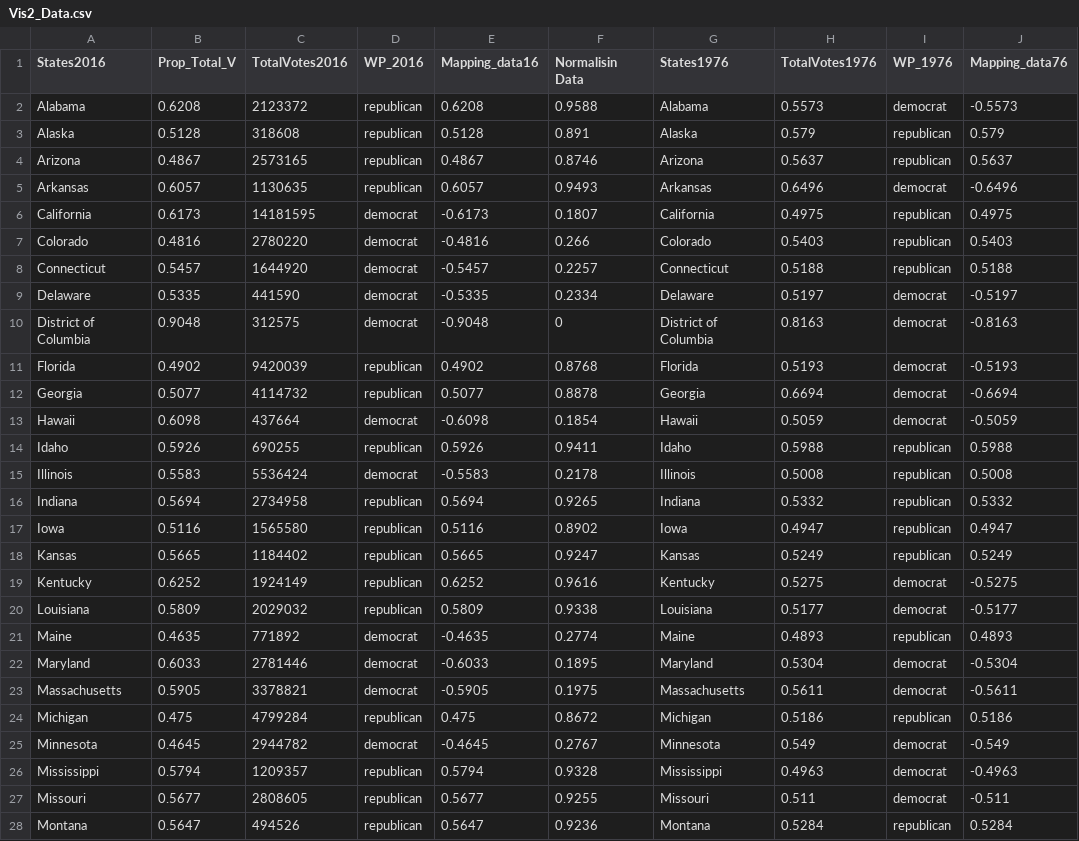
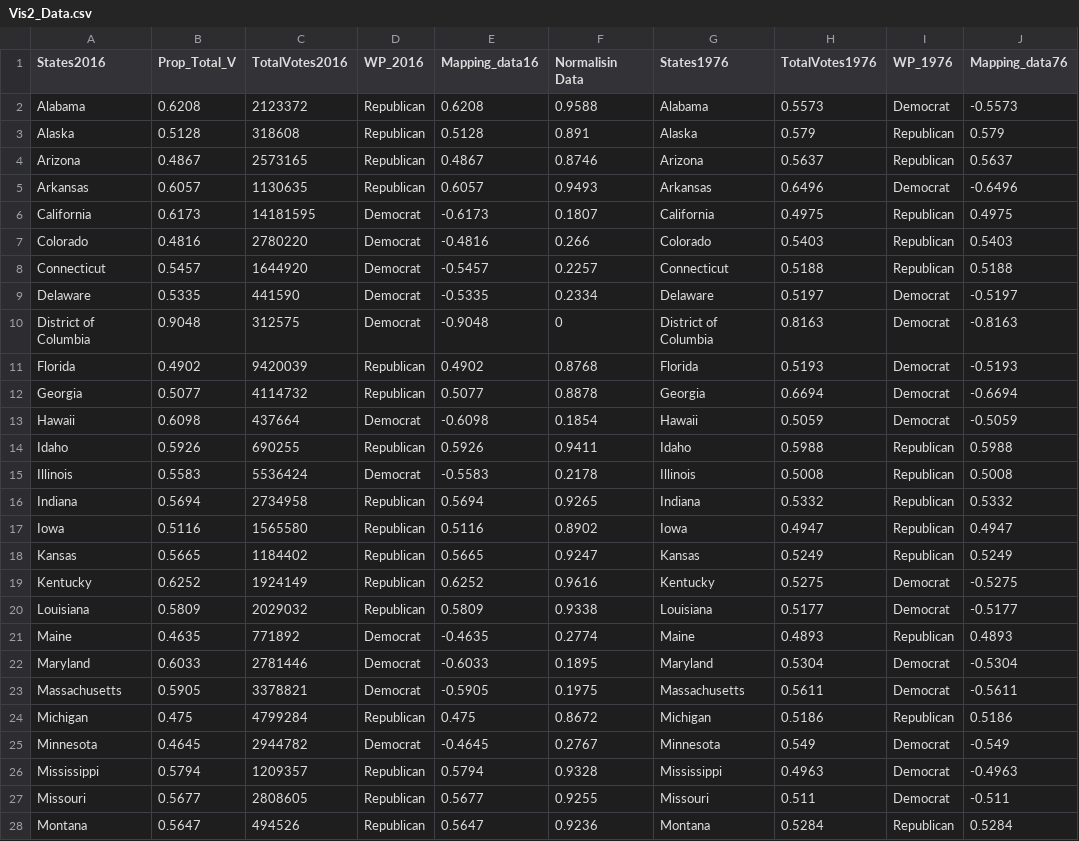
Before and after one commit to ZDEMP/FIT3179_VIS2, a CSV file: Vis2_Data.csv, drawn as a sheet; only a part is shown; the diff covers the shown part only; the diff names each change by its address in the sheet, - before the commit and + after, or states it on an @@ line.

Commit message:
Update Vis2_Data.csv

```diff
--- a/Vis2_Data.csv
+++ b/Vis2_Data.csv
-D2:D5 (WP_2016): republican
+D2:D5 (WP_2016): Republican
-I2 (WP_1976): democrat
+I2 (WP_1976): Democrat
-I3:I4 (WP_1976): republican
+I3:I4 (WP_1976): Republican
-I5 (WP_1976): democrat
+I5 (WP_1976): Democrat
-D6:D10 (WP_2016): democrat
+D6:D10 (WP_2016): Democrat
-I6:I8 (WP_1976): republican
+I6:I8 (WP_1976): Republican
-I9:I13 (WP_1976): democrat
+I9:I13 (WP_1976): Democrat
-D11:D12 (WP_2016): republican
+D11:D12 (WP_2016): Republican
-D13 (WP_2016): democrat
+D13 (WP_2016): Democrat
-D14 (WP_2016): republican
+D14 (WP_2016): Republican
-I14:I18 (WP_1976): republican
+I14:I18 (WP_1976): Republican
-D15 (WP_2016): democrat
+D15 (WP_2016): Democrat
-D16:D20 (WP_2016): republican
+D16:D20 (WP_2016): Republican
-I19:I20 (WP_1976): democrat
+I19:I20 (WP_1976): Democrat
-D21:D23 (WP_2016): democrat
+D21:D23 (WP_2016): Democrat
-I21 (WP_1976): republican
+I21 (WP_1976): Republican
-I22:I23 (WP_1976): democrat
+I22:I23 (WP_1976): Democrat
-D24 (WP_2016): republican
+D24 (WP_2016): Republican
-I24 (WP_1976): republican
+I24 (WP_1976): Republican
-D25 (WP_2016): democrat
+D25 (WP_2016): Democrat
-I25:I27 (WP_1976): democrat
+I25:I27 (WP_1976): Democrat
-D26:D28 (WP_2016): republican
+D26:D28 (WP_2016): Republican
-I28 (WP_1976): republican
+I28 (WP_1976): Republican
```
Also changed, not shown: 48 edited cells elsewhere in this file.
